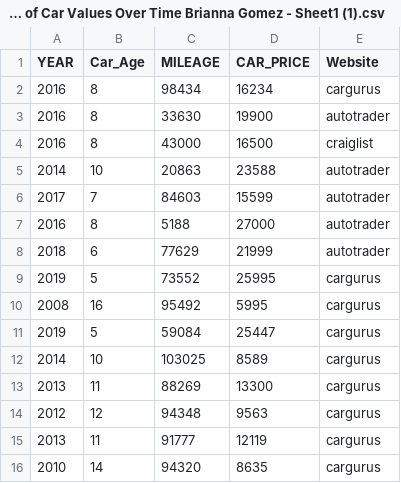
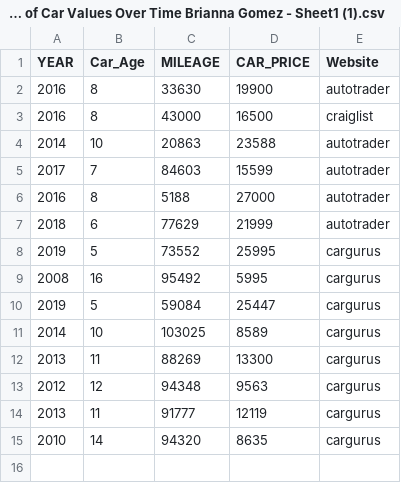
Before and after one commit to briannagomez/Skyline-Math-200-, a CSV file: Copy of Car Values Over Time Brianna Gomez - Sheet1 (1).csv, drawn as a sheet.

Commit message:
Update Copy of Car Values Over Time Brianna Gomez - Sheet1 (1).csv

```diff
--- a/Copy of Car Values Over Time Brianna Gomez - Sheet1 (1).csv
+++ b/Copy of Car Values Over Time Brianna Gomez - Sheet1 (1).csv
@@ -1,3 +1,2 @@
 YEAR,Car_Age,MILEAGE,CAR_PRICE,Website
-2016,8,"98434","16234",cargurus
 2016,8,"33630","19900",autotrader
```
